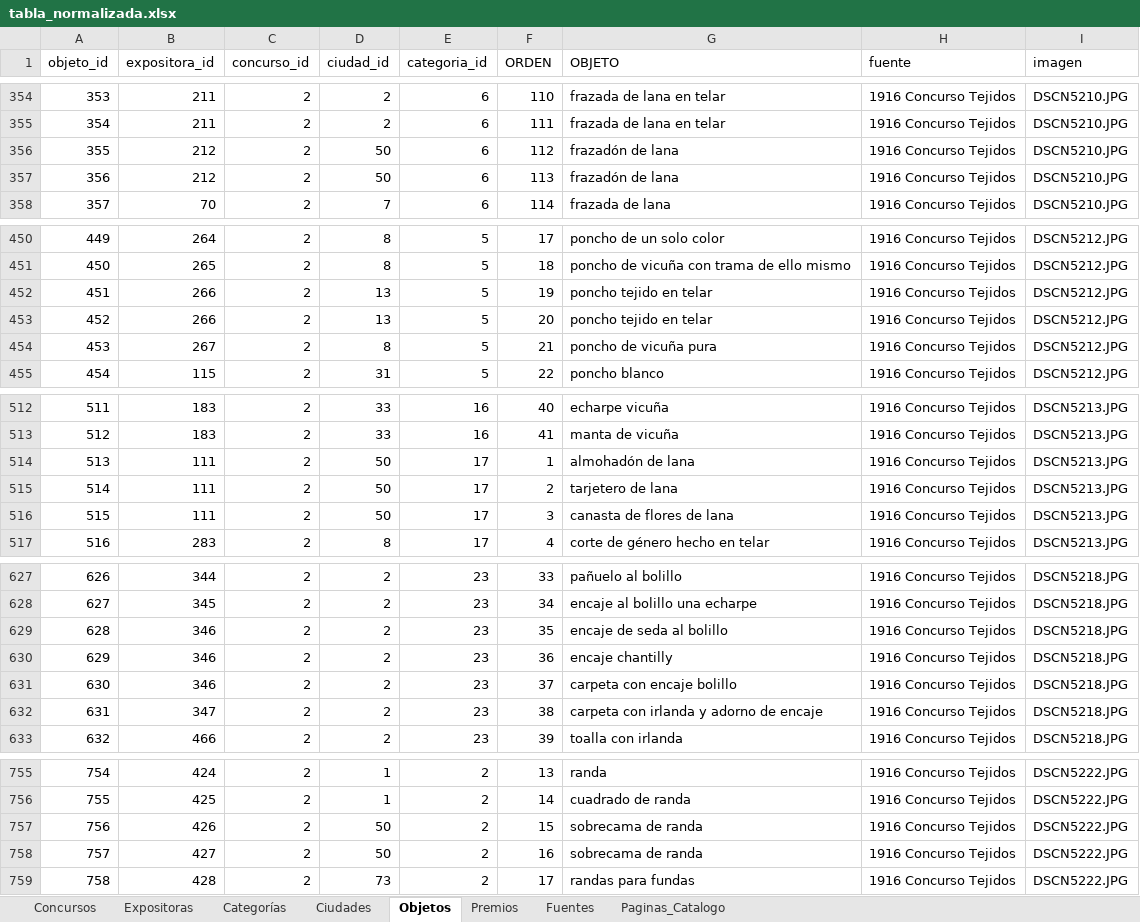
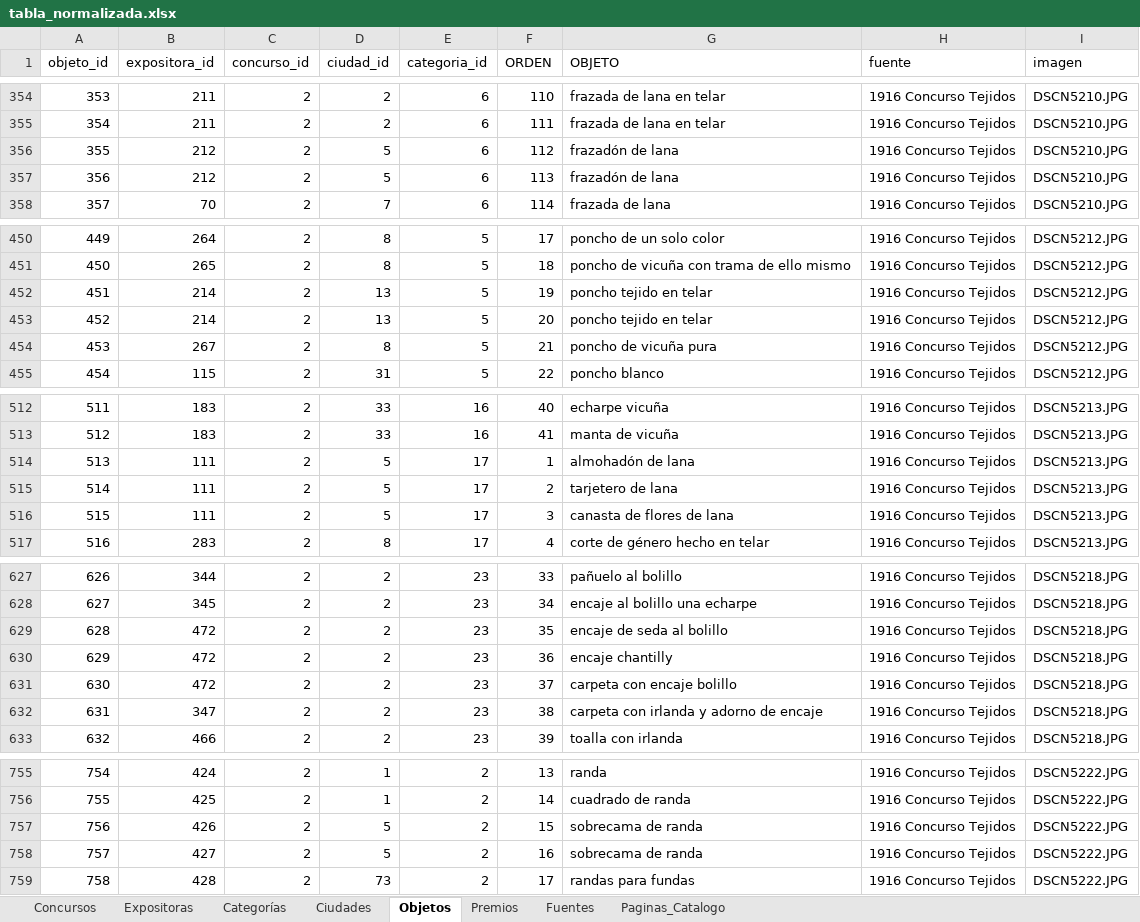
Before and after one commit to jrolandoUnsam/Cartografias-textil-tucuman, an Excel workbook: data/processed/tabla_normalizada.xlsx, sheet Objetos, drawn as a sheet; only a part is shown, gaps mark what is left out; values as stored, in another font and other column widths than the file's, no borders; the diff covers the shown part only; the diff names each change by its address in the sheet, - before the commit and + after, or states it on an @@ line.

Commit message:
Revisión LM 25-10: fusiones de expositoras, nombres, premios y Santiago desde tablas de decisión

```diff
--- a/data/processed/tabla_normalizada.xlsx (sheet Objetos)
+++ b/data/processed/tabla_normalizada.xlsx (sheet Objetos)
-D356:D357 (ciudad_id): 50
+D356:D357 (ciudad_id): 5
-B452:B453 (expositora_id): 266
+B452:B453 (expositora_id): 214
-D514:D516 (ciudad_id): 50
+D514:D516 (ciudad_id): 5
-B629:B631 (expositora_id): 346
+B629:B631 (expositora_id): 472
-D757:D758 (ciudad_id): 50
+D757:D758 (ciudad_id): 5
```
Also changed, not shown: 14 edited cells elsewhere in this sheet, sheet Expositoras, sheet Premios, sheet Ciudades, data/interim/premios_vinculados.xlsx, data/interim/tabla_normalizada_dedup.xlsx, 14 other files.
